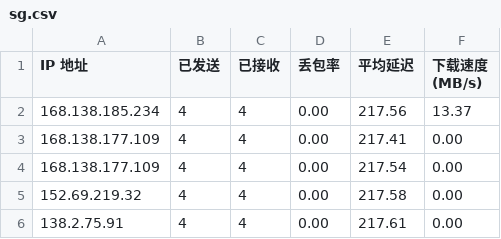
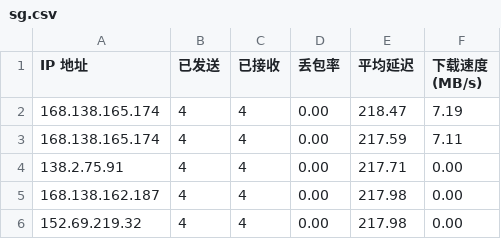
Before and after one commit to vnetgo/CFCDN-Auto, a CSV file: CloudflareST/sg.csv, drawn as a sheet.

```diff
--- a/CloudflareST/sg.csv
+++ b/CloudflareST/sg.csv
@@ -1,6 +1,6 @@
 IP 地址,已发送,已接收,丢包率,平均延迟,下载速度 (MB/s)
-168.138.185.234,4,4,0.00,217.56,13.37
-168.138.177.109,4,4,0.00,217.41,0.00
-168.138.177.109,4,4,0.00,217.54,0.00
-152.69.219.32,4,4,0.00,217.58,0.00
-138.2.75.91,4,4,0.00,217.61,0.00
+168.138.165.174,4,4,0.00,218.47,7.19
+168.138.165.174,4,4,0.00,217.59,7.11
+138.2.75.91,4,4,0.00,217.71,0.00
+168.138.162.187,4,4,0.00,217.98,0.00
+152.69.219.32,4,4,0.00,217.98,0.00
```
Also changed, not shown: 2 other files.
